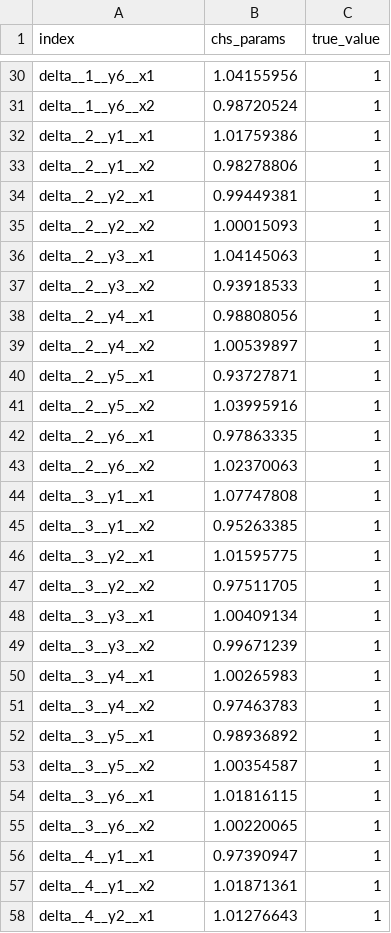
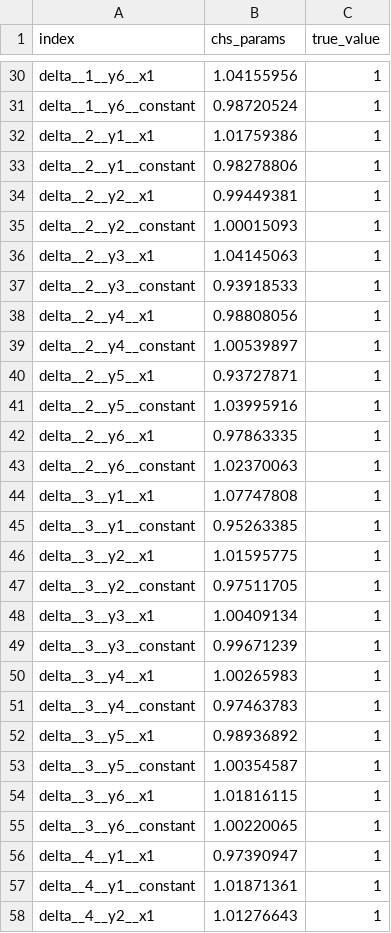
Before and after one commit to janosg/skillmodels_usage, a CSV file: src/library/true_test_model2_results.csv, drawn as a sheet; only a part is shown, gaps mark what is left out; the diff covers the shown part only; the diff names each change by its address in the sheet, - before the commit and + after, or states it on an @@ line.

```diff
--- a/src/library/true_test_model2_results.csv
+++ b/src/library/true_test_model2_results.csv
-A31 (index): delta__1__y6__x2
+A31 (index): delta__1__y6__constant
-A33 (index): delta__2__y1__x2
+A33 (index): delta__2__y1__constant
-A35 (index): delta__2__y2__x2
+A35 (index): delta__2__y2__constant
-A37 (index): delta__2__y3__x2
+A37 (index): delta__2__y3__constant
-A39 (index): delta__2__y4__x2
+A39 (index): delta__2__y4__constant
-A41 (index): delta__2__y5__x2
+A41 (index): delta__2__y5__constant
-A43 (index): delta__2__y6__x2
+A43 (index): delta__2__y6__constant
-A45 (index): delta__3__y1__x2
+A45 (index): delta__3__y1__constant
-A47 (index): delta__3__y2__x2
+A47 (index): delta__3__y2__constant
-A49 (index): delta__3__y3__x2
+A49 (index): delta__3__y3__constant
-A51 (index): delta__3__y4__x2
+A51 (index): delta__3__y4__constant
-A53 (index): delta__3__y5__x2
+A53 (index): delta__3__y5__constant
-A55 (index): delta__3__y6__x2
+A55 (index): delta__3__y6__constant
-A57 (index): delta__4__y1__x2
+A57 (index): delta__4__y1__constant
```
Also changed, not shown: 38 edited cells elsewhere in this file, 15 other files.
